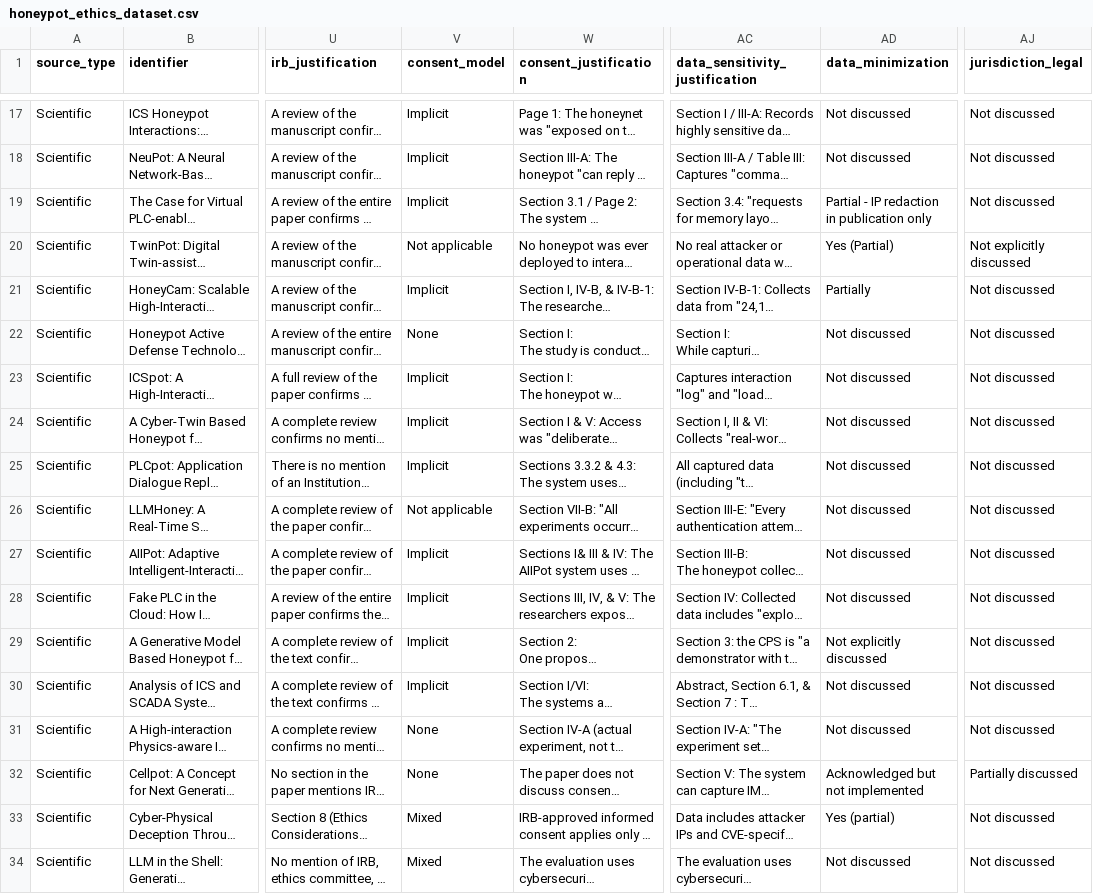
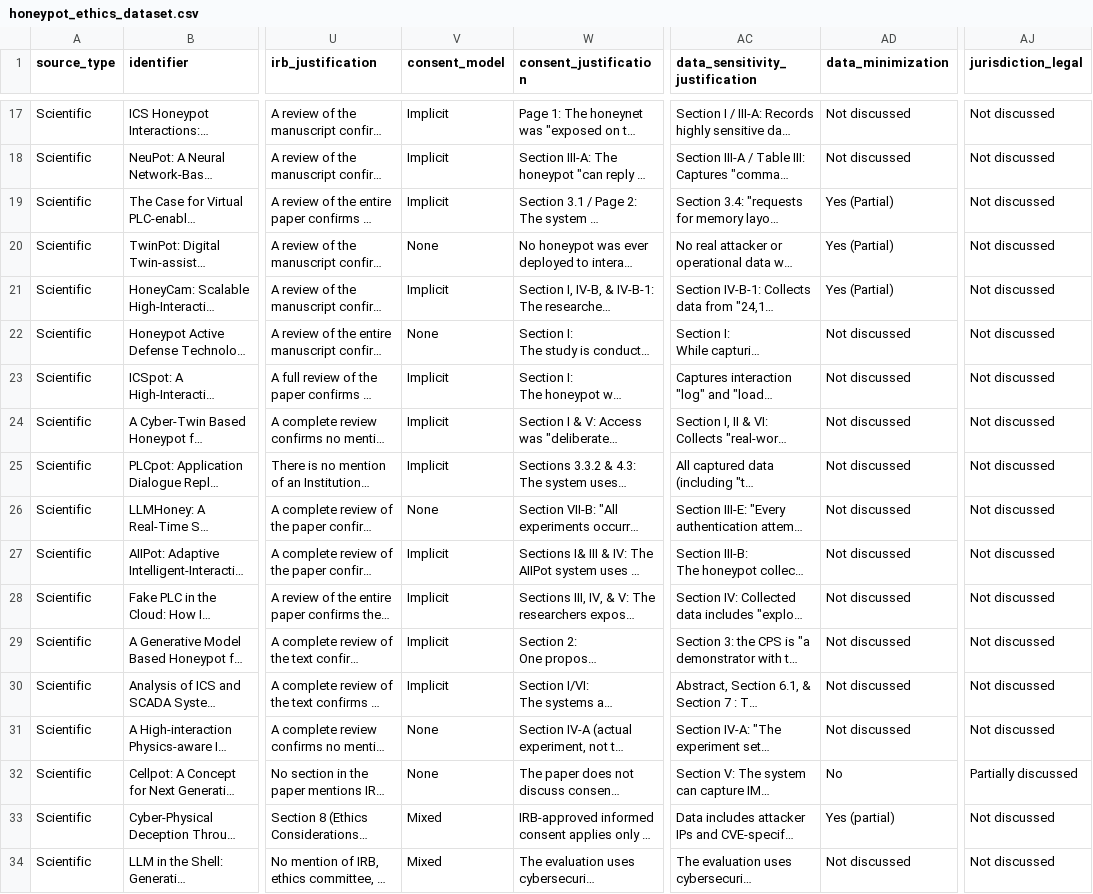
Before and after one commit to mwahabk/Honeypot-Ethics-Review, a CSV file: honeypot_ethics_dataset.csv, drawn as a sheet; only a part is shown, gaps mark what is left out; long unchanged cells end in …; the diff names each change by its address in the sheet, - before the commit and + after, or states it on an @@ line.

Commit message:
update: csv file update with rephrased values

```diff
--- a/honeypot_ethics_dataset.csv
+++ b/honeypot_ethics_dataset.csv
-AD19 (data_minimization): Partial - IP redaction in publication only
+AD19 (data_minimization): Yes (Partial)
-V20 (consent_model): Not applicable
+V20 (consent_model): None
-AJ20 (jurisdiction_legal): Not explicitly discussed
+AJ20 (jurisdiction_legal): Not discussed
-AD21 (data_minimization): Partially
+AD21 (data_minimization): Yes (Partial)
-V26 (consent_model): Not applicable
+V26 (consent_model): None
-AD29 (data_minimization): Not explicitly discussed
+AD29 (data_minimization): Not discussed
-AD32 (data_minimization): Acknowledged but not implemented
+AD32 (data_minimization): No
```
